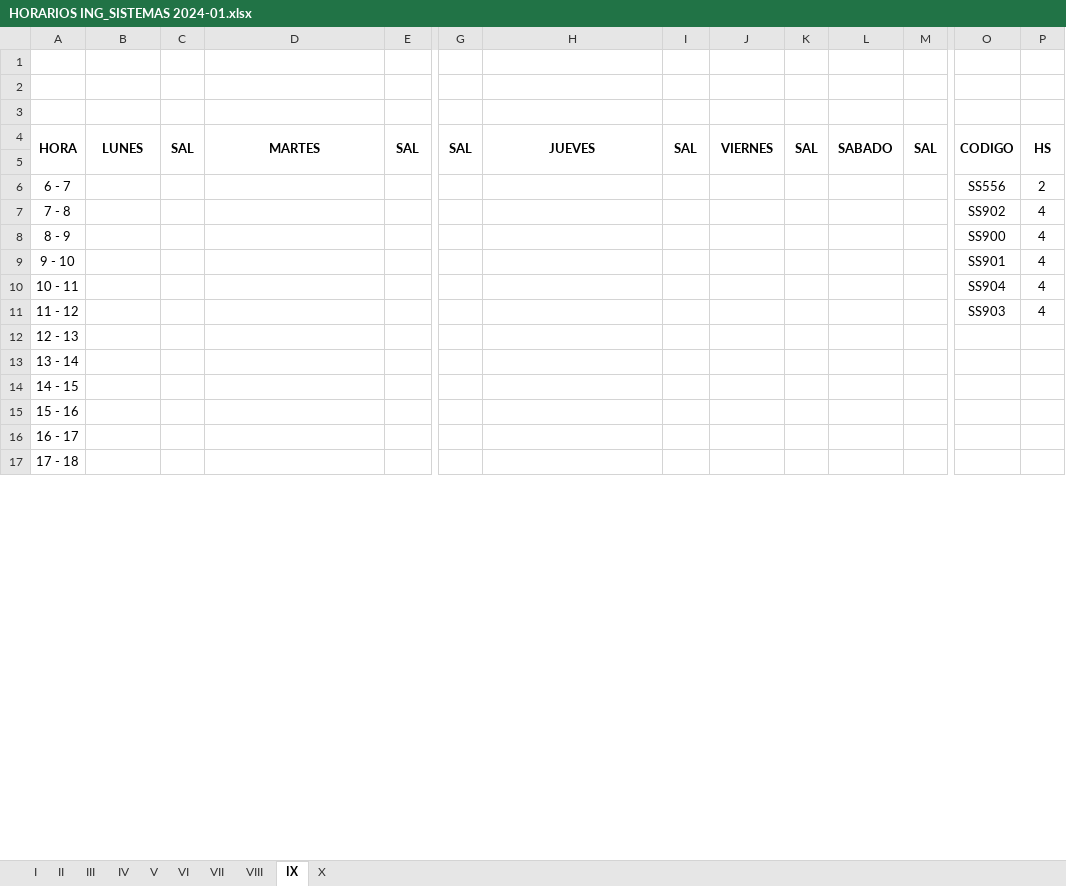
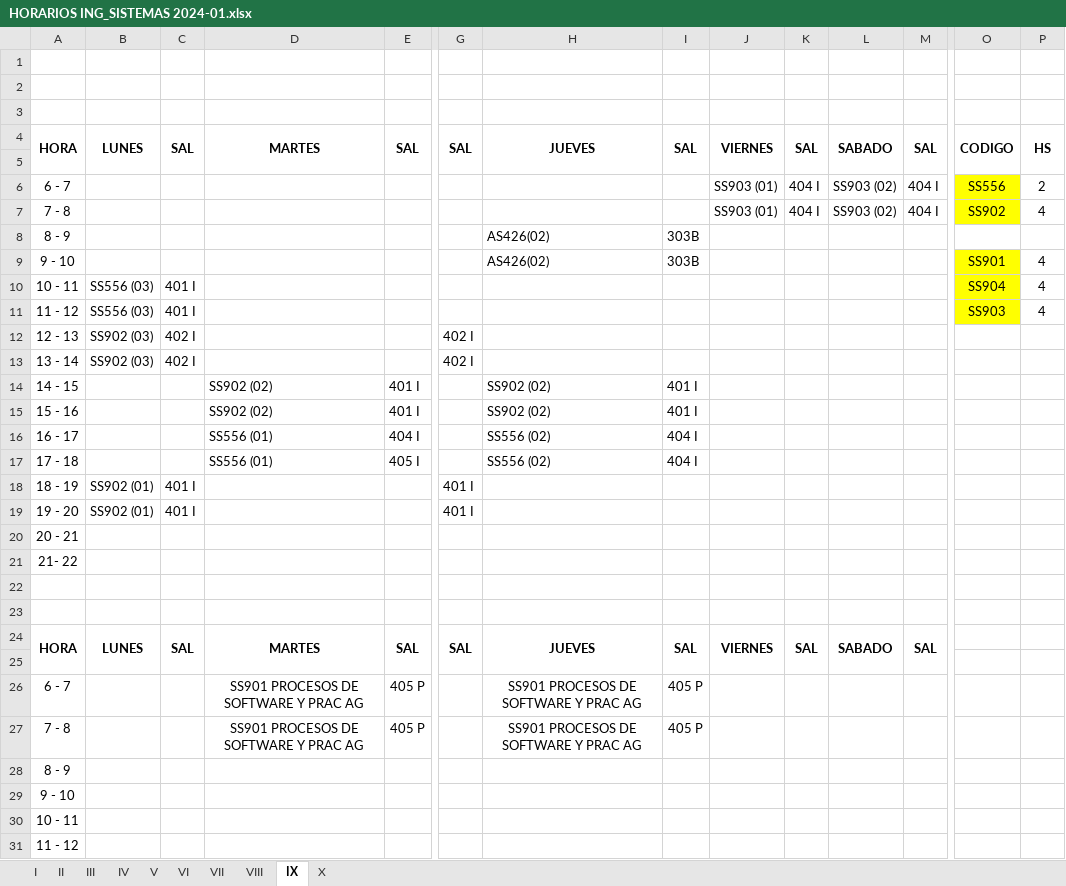
Before and after one commit to omairatapias/INGENIERIAS, an Excel workbook: I_Sistemas/HORARIOS ING_SISTEMAS 2024-01.xlsx, sheet IX, drawn as a sheet; only a part is shown, gaps mark what is left out; the shorter side is filled out with more unchanged rows; values as stored, in another font and other column widths than the file's, no borders; removed rows and columns are numbered as before the commit, all else as after; rows hold the shown columns only; the diff covers the shown part only; the diff names each change by its address in the sheet, - before the commit and + after, or states it on an @@ line.

```diff
--- a/I_Sistemas/HORARIOS ING_SISTEMAS 2024-01.xlsx (sheet IX)
+++ b/I_Sistemas/HORARIOS ING_SISTEMAS 2024-01.xlsx (sheet IX)
-J6:J7: (empty)
+J6:J7: SS903 (01)
-K6:K7: (empty)
+K6:K7: 404 I
-L6:L7: (empty)
+L6:L7: SS903 (02)
-M6:M7: (empty)
+M6:M7: 404 I
-O6:O7 fill: none
+O6:O7 fill: #FFFF00
-row 8: 8 - 9 |  |  |  |  |  |  |  |  |  |  |  | SS900 | 4
+row 8: 8 - 9 |  |  |  |  |  | AS426(02) | 303B
-H9: (empty)
+H9: AS426(02)
-I9: (empty)
+I9: 303B
-O9:O11 fill: none
+O9:O11 fill: #FFFF00
-B10:B11: (empty)
+B10:B11: SS556 (03)
-C10:C11: (empty)
+C10:C11: 401 I
+row 12: 12 - 13 | SS902 (03) | 402 I |  |  | 402 I
+row 13: 13 - 14 | SS902 (03) | 402 I |  |  | 402 I
+row 14: 14 - 15 |  |  | SS902 (02) | 401 I |  | SS902 (02) | 401 I
+row 15: 15 - 16 |  |  | SS902 (02) | 401 I |  | SS902 (02) | 401 I
+row 16: 16 - 17 |  |  | SS556 (01) | 404 I |  | SS556 (02) | 404 I
+row 17: 17 - 18 |  |  | SS556 (01) | 405 I |  | SS556 (02) | 404 I
+row 18: 18 - 19 | SS902 (01) | 401 I |  |  | 401 I
+row 19: 19 - 20 | SS902 (01) | 401 I |  |  | 401 I
-A20: 12 - 13
+A20: 20 - 21
-A21: 13 - 14
+A21: 21- 22
+row 22: (empty)
+row 23: (empty)
+row 24: HORA | LUNES | SAL | MARTES | SAL | SAL | JUEVES | SAL | VIERNES | SAL | SABADO | SAL
+row 25: (empty)
+row 26: 6 - 7 |  |  | SS901 PROCESOS DE SOFTWARE Y PRAC AG | 405 P |  | SS901 PROCESOS DE SOFTWARE Y PRAC AG | 405 P
+row 27: 7 - 8 |  |  | SS901 PROCESOS DE SOFTWARE Y PRAC AG | 405 P |  | SS901 PROCESOS DE SOFTWARE Y PRAC AG | 405 P
+row 28: 8 - 9
+row 29: 9 - 10
+row 30: 10 - 11
+row 31: 11 - 12
```
Also changed, not shown: 21 added rows and 2 edited cells elsewhere in this sheet, sheet III, sheet II, sheet IV, sheet VI, sheet VIII, sheet X, 3 more sheets.
